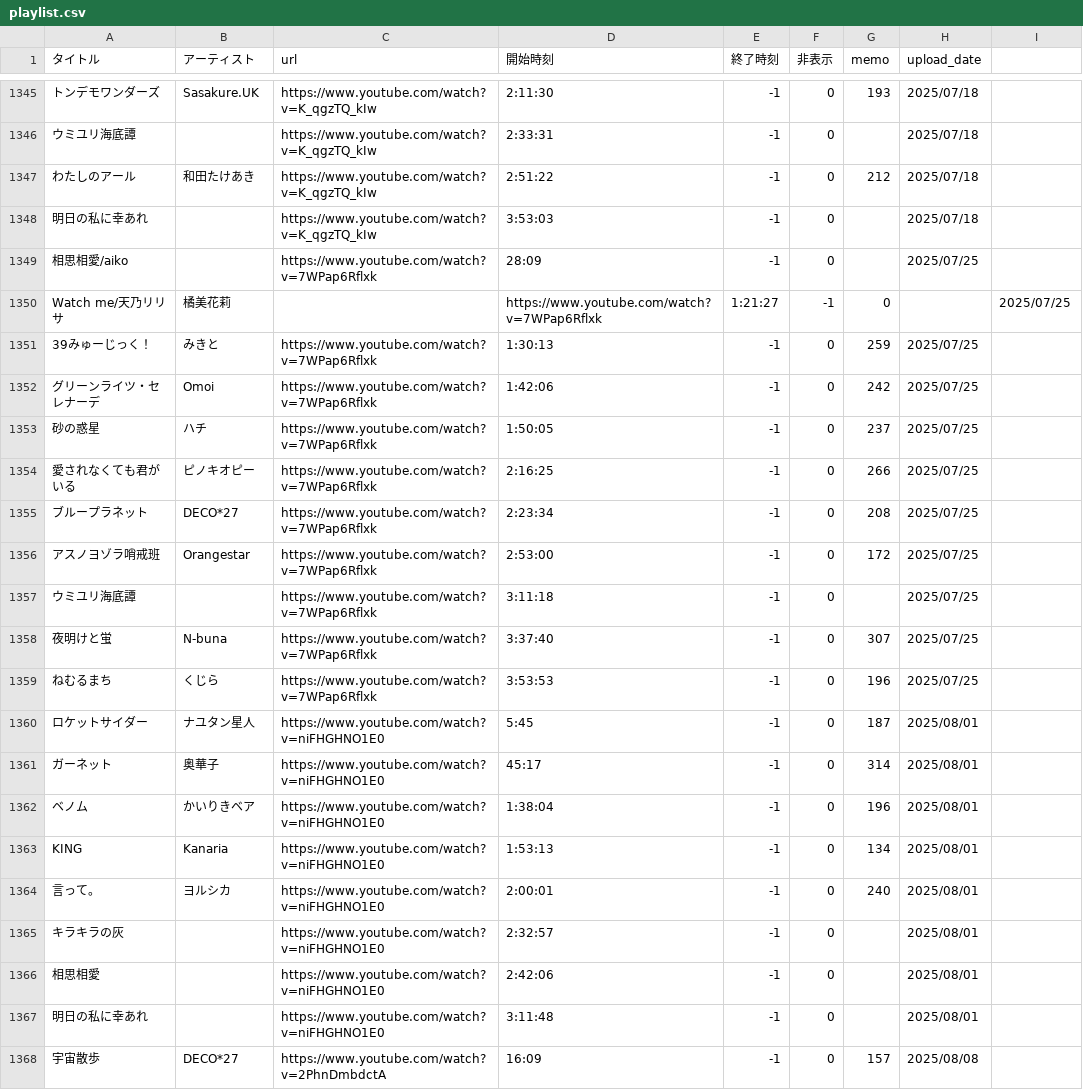
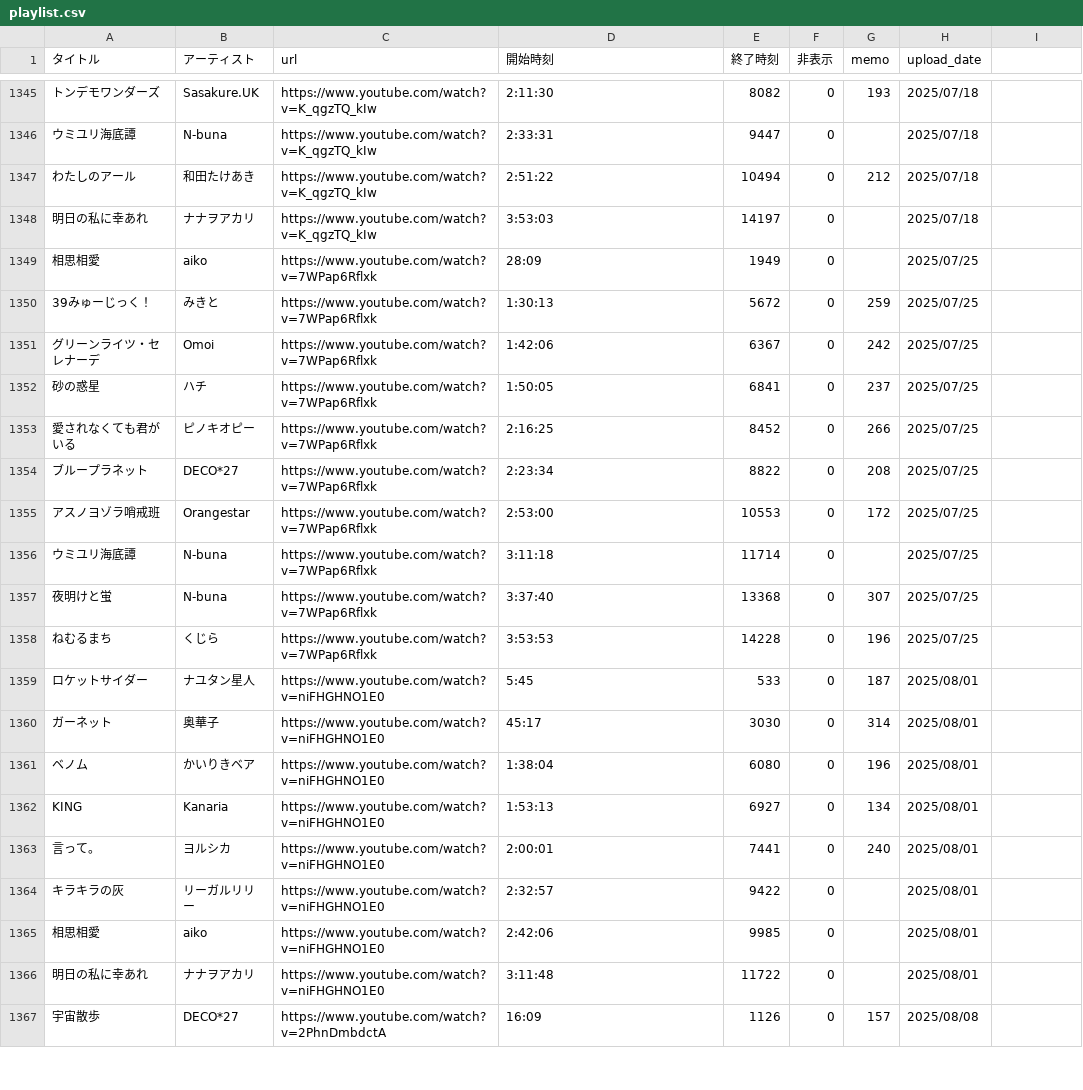
Before and after one commit to kagasan/tsurusube.com, a CSV file: playlist.csv, drawn as a sheet; only a part is shown, gaps mark what is left out; removed rows and columns are numbered as before the commit, all else as after; the diff covers the shown part only; the diff names each change by its address in the sheet, - before the commit and + after, or states it on an @@ line.

```diff
--- a/playlist.csv
+++ b/playlist.csv
-E1345 (終了時刻): -1
+E1345 (終了時刻): 8082
-B1346 (アーティスト): (empty)
+B1346 (アーティスト): N-buna
-E1346 (終了時刻): -1
+E1346 (終了時刻): 9447
-E1347 (終了時刻): -1
+E1347 (終了時刻): 10494
-B1348 (アーティスト): (empty)
+B1348 (アーティスト): ナナヲアカリ
-E1348 (終了時刻): -1
+E1348 (終了時刻): 14197
-A1349 (タイトル): 相思相愛/aiko
+A1349 (タイトル): 相思相愛
-B1349 (アーティスト): (empty)
+B1349 (アーティスト): aiko
-E1349 (終了時刻): -1
+E1349 (終了時刻): 1949
-row 1350: Watch me/天乃リリサ | 橘美花莉 |  | https://www.youtube.com/watch?v=7WPap6Rflxk | 1:21:27 | -1 | 0 |  | 2025/07/25
-E1350 (終了時刻): -1
+E1350 (終了時刻): 5672
-E1351 (終了時刻): -1
+E1351 (終了時刻): 6367
-E1352 (終了時刻): -1
+E1352 (終了時刻): 6841
-E1353 (終了時刻): -1
+E1353 (終了時刻): 8452
-E1354 (終了時刻): -1
+E1354 (終了時刻): 8822
-E1355 (終了時刻): -1
+E1355 (終了時刻): 10553
-B1356 (アーティスト): (empty)
+B1356 (アーティスト): N-buna
-E1356 (終了時刻): -1
+E1356 (終了時刻): 11714
-E1357 (終了時刻): -1
+E1357 (終了時刻): 13368
-E1358 (終了時刻): -1
+E1358 (終了時刻): 14228
-E1359 (終了時刻): -1
+E1359 (終了時刻): 533
-E1360 (終了時刻): -1
+E1360 (終了時刻): 3030
-E1361 (終了時刻): -1
+E1361 (終了時刻): 6080
-E1362 (終了時刻): -1
+E1362 (終了時刻): 6927
-E1363 (終了時刻): -1
+E1363 (終了時刻): 7441
-B1364 (アーティスト): (empty)
+B1364 (アーティスト): リーガルリリー
-E1364 (終了時刻): -1
+E1364 (終了時刻): 9422
-B1365 (アーティスト): (empty)
+B1365 (アーティスト): aiko
-E1365 (終了時刻): -1
+E1365 (終了時刻): 9985
-B1366 (アーティスト): (empty)
+B1366 (アーティスト): ナナヲアカリ
-E1366 (終了時刻): -1
+E1366 (終了時刻): 11722
-E1367 (終了時刻): -1
+E1367 (終了時刻): 1126
```
Also changed, not shown: 52 edited cells elsewhere in this file.
